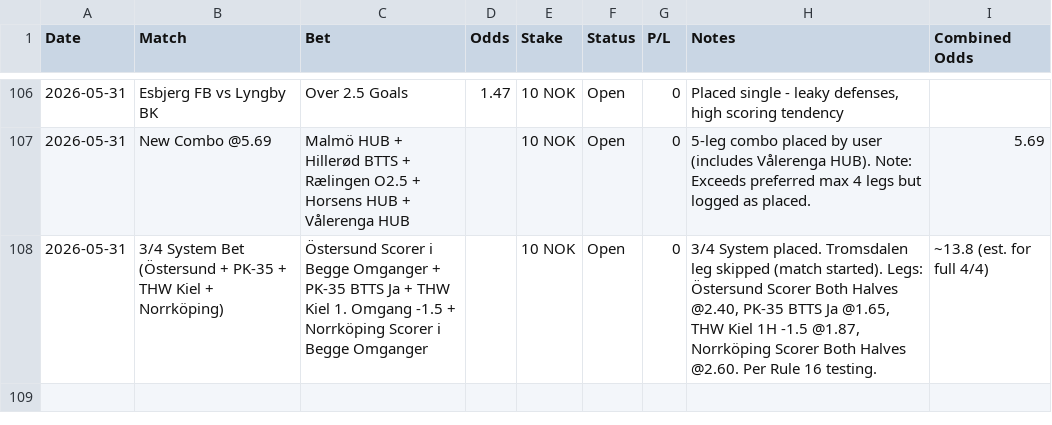
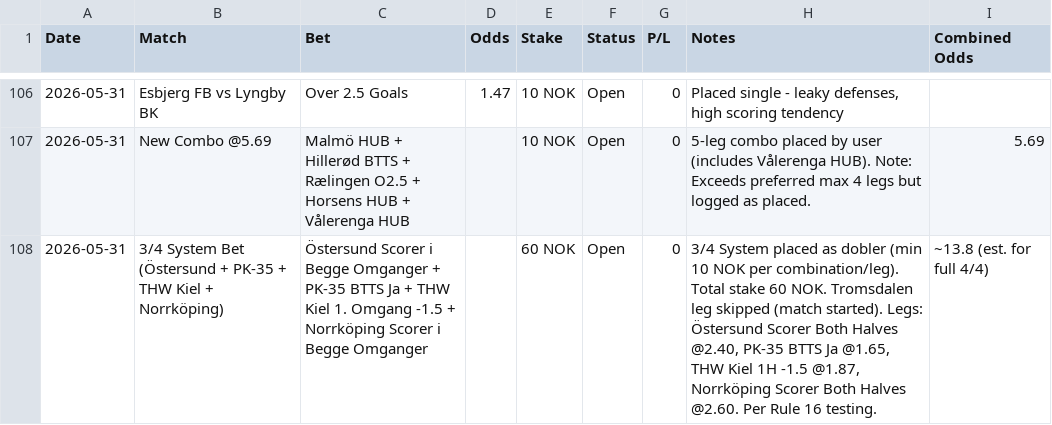
Before and after one commit to SimSalabimse/grok-norsktipping-V2, a CSV file: bet-log.csv, drawn as a sheet; only a part is shown, gaps mark what is left out.

Commit message:
Corrected stake for 3/4 System bet to 60 NOK total (dobler, min 10 NOK per leg/combination). Updated per user clarification.

```diff
--- a/bet-log.csv
+++ b/bet-log.csv
@@ -107,2 +107,2 @@ Date,Match,Bet,Odds,Stake,Status,P/L,Notes,Combined Odds
 2026-05-31,New Combo @5.69,Malmö HUB + Hillerød BTTS + Rælingen O2.5 + Horsens HUB + Vålerenga HUB,,10 NOK,Open,0,"5-leg combo placed by user (includes Vålerenga HUB). Note: Exceeds preferred max 4 legs but logged as placed.",5.69
-2026-05-31,3/4 System Bet (Östersund + PK-35 + THW Kiel + Norrköping),Östersund Scorer i Begge Omganger + PK-35 BTTS Ja + THW Kiel 1. Omgang -1.5 + Norrköping Scorer i Begge Omganger,,10 NOK,Open,0,"3/4 System placed. Tromsdalen leg skipped (match started). Legs: Östersund Scorer Both Halves @2.40, PK-35 BTTS Ja @1.65, THW Kiel 1H -1.5 @1.87, Norrköping Scorer Both Halves @2.60. Per Rule 16 testing.",~13.8 (est. for full 4/4)
+2026-05-31,3/4 System Bet (Östersund + PK-35 + THW Kiel + Norrköping),Östersund Scorer i Begge Omganger + PK-35 BTTS Ja + THW Kiel 1. Omgang -1.5 + Norrköping Scorer i Begge Omganger,,60 NOK,Open,0,"3/4 System placed as dobler (min 10 NOK per combination/leg). Total stake 60 NOK. Tromsdalen leg skipped (match started). Legs: Östersund Scorer Both Halves @2.40, PK-35 BTTS Ja @1.65, THW Kiel 1H -1.5 @1.87, Norrköping Scorer Both Halves @2.60. Per Rule 16 testing.",~13.8 (est. for full 4/4)
```
